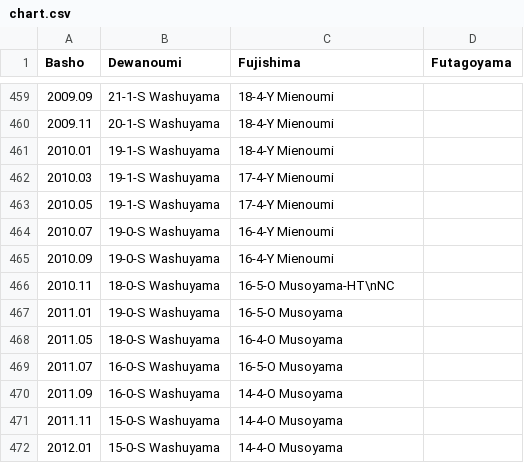
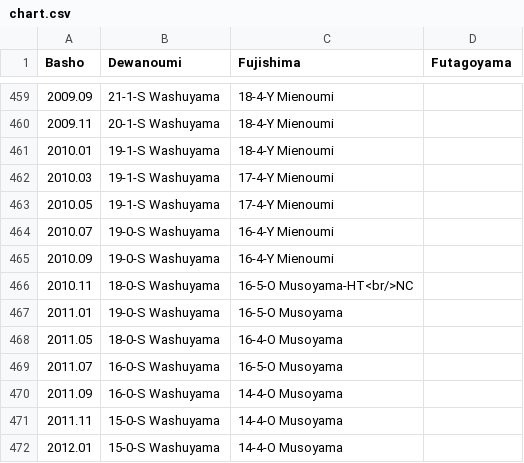
Before and after one commit to andre1670/sumo-heya-chart, a CSV file: chart.csv, drawn as a sheet; only a part is shown, gaps mark what is left out.

Commit message:
Update chart.csv

```diff
--- a/chart.csv
+++ b/chart.csv
@@ -465,3 +465,3 @@ Basho,Dewanoumi,Fujishima,Futagoyama
 2010.09,19-0-S Washuyama,16-4-Y Mienoumi,
-2010.11,18-0-S Washuyama,16-5-O Musoyama-HT\nNC,
+2010.11,18-0-S Washuyama,16-5-O Musoyama-HT<br/>NC,
 2011.01,19-0-S Washuyama,16-5-O Musoyama,
```
